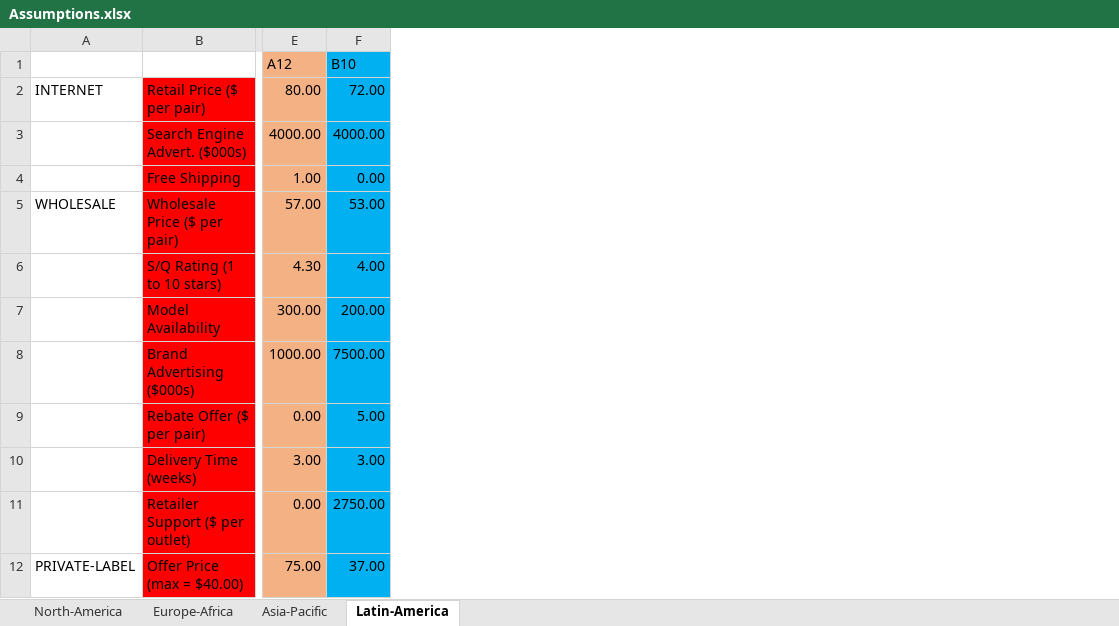
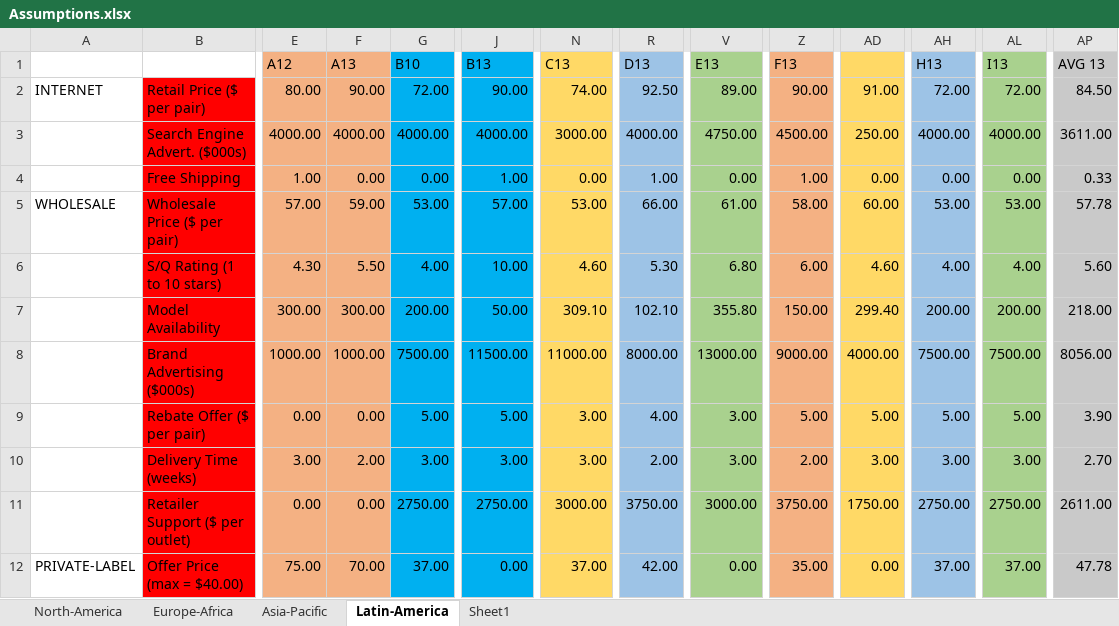
Before and after one commit to Magevo/BazBallers, an Excel workbook: Assumptions.xlsx, sheet Latin-America, drawn as a sheet; only a part is shown, gaps mark what is left out; values as stored, in another font and other column widths than the file's, no borders; the diff names each change by its address in the sheet, - before the commit and + after, or states it on an @@ line.

```diff
--- a/Assumptions.xlsx (sheet Latin-America)
+++ b/Assumptions.xlsx (sheet Latin-America)
+sheet tab: Sheet1
+column F (A13), rows 2-12: 90.00 | 4000.00 | 0.00 | 59.00 | 5.50 | 300.00 | 1000.00 | 0.00 | 2.00 | 0.00 | 70.00
+column J (B13), rows 2-12: 90.00 | 4000.00 | 1.00 | 57.00 | 10.00 | 50.00 | 11500.00 | 5.00 | 3.00 | 2750.00 | 0.00
+column N (C13), rows 2-12: 74.00 | 3000.00 | 0.00 | 53.00 | 4.60 | 309.10 | 11000.00 | 3.00 | 3.00 | 3000.00 | 37.00
+column R (D13), rows 2-12: 92.50 | 4000.00 | 1.00 | 66.00 | 5.30 | 102.10 | 8000.00 | 4.00 | 2.00 | 3750.00 | 42.00
+column V (E13), rows 2-12: 89.00 | 4750.00 | 0.00 | 61.00 | 6.80 | 355.80 | 13000.00 | 3.00 | 3.00 | 3000.00 | 0.00
+column Z (F13), rows 2-12: 90.00 | 4500.00 | 1.00 | 58.00 | 6.00 | 150.00 | 9000.00 | 5.00 | 2.00 | 3750.00 | 35.00
+column AD, rows 2-12: 91.00 | 250.00 | 0.00 | 60.00 | 4.60 | 299.40 | 4000.00 | 5.00 | 3.00 | 1750.00 | 0.00
+column AH (H13), rows 2-12: 72.00 | 4000.00 | 0.00 | 53.00 | 4.00 | 200.00 | 7500.00 | 5.00 | 3.00 | 2750.00 | 37.00
+column AL (I13), rows 2-12: 72.00 | 4000.00 | 0.00 | 53.00 | 4.00 | 200.00 | 7500.00 | 5.00 | 3.00 | 2750.00 | 37.00
+column AP (AVG 13), rows 2-12: 84.50 | 3611.00 | 0.33 | 57.78 | 5.60 | 218.00 | 8056.00 | 3.90 | 2.70 | 2611.00 | 47.78
```
Also changed, not shown: sheet Europe-Africa, sheet Asia-Pacific, sheet North-America, formulas that keep their value, Predictions.xlsx, 3 other files.
